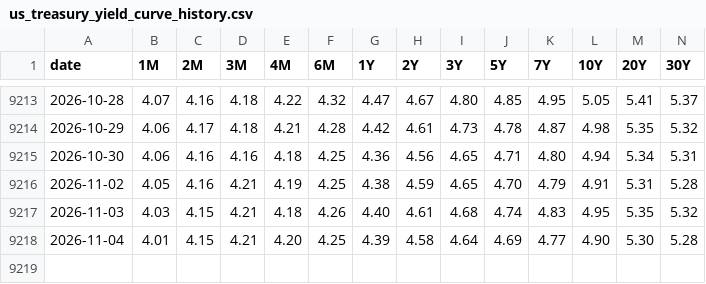
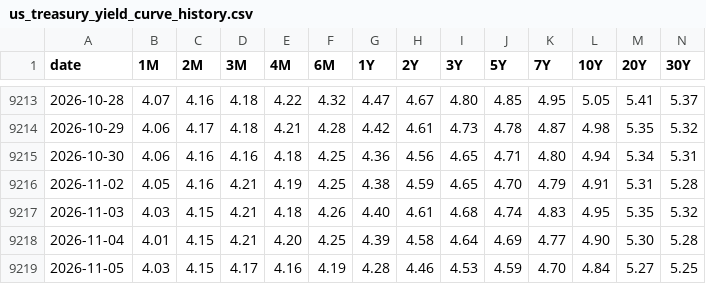
Before and after one commit to fujiapple852/yield, a CSV file: data/us_treasury_yield_curve_history.csv, drawn as a sheet; only a part is shown, gaps mark what is left out; the diff names each change by its address in the sheet, - before the commit and + after, or states it on an @@ line.

```diff
--- a/data/us_treasury_yield_curve_history.csv
+++ b/data/us_treasury_yield_curve_history.csv
+row 9219: 2026-11-05 | 4.03 | 4.15 | 4.17 | 4.16 | 4.19 | 4.28 | 4.46 | 4.53 | 4.59 | 4.70 | 4.84 | 5.27 | 5.25
```
